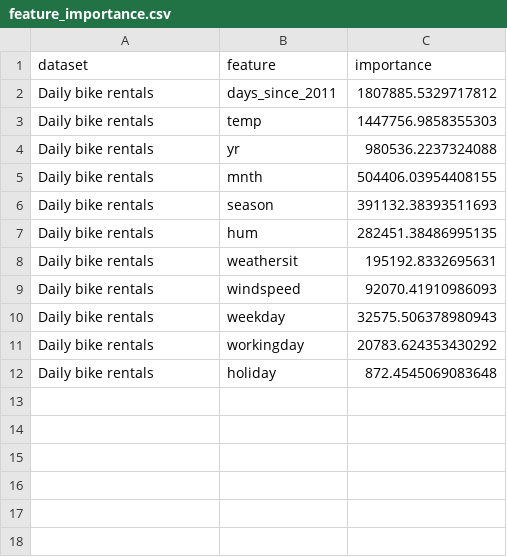
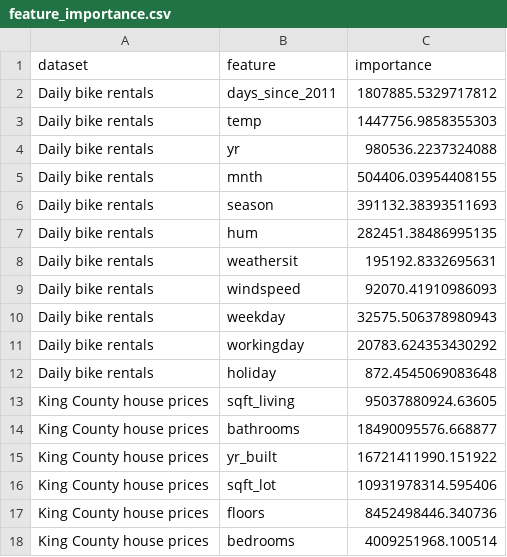
Before and after one commit to adriaaguilarm/xai-pdp-assignment-final, a CSV file: outputs/tables/feature_importance.csv, drawn as a sheet.

```diff
--- a/outputs/tables/feature_importance.csv
+++ b/outputs/tables/feature_importance.csv
@@ -12 +12,7 @@ Daily bike rentals,workingday,20783.624353430292
 Daily bike rentals,holiday,872.4545069083648
+King County house prices,sqft_living,95037880924.63605
+King County house prices,bathrooms,18490095576.668877
+King County house prices,yr_built,16721411990.151922
+King County house prices,sqft_lot,10931978314.595406
+King County house prices,floors,8452498446.340736
+King County house prices,bedrooms,4009251968.100514
```
Also changed, not shown: outputs/tables/pdp_summary.csv, 7 other files.
